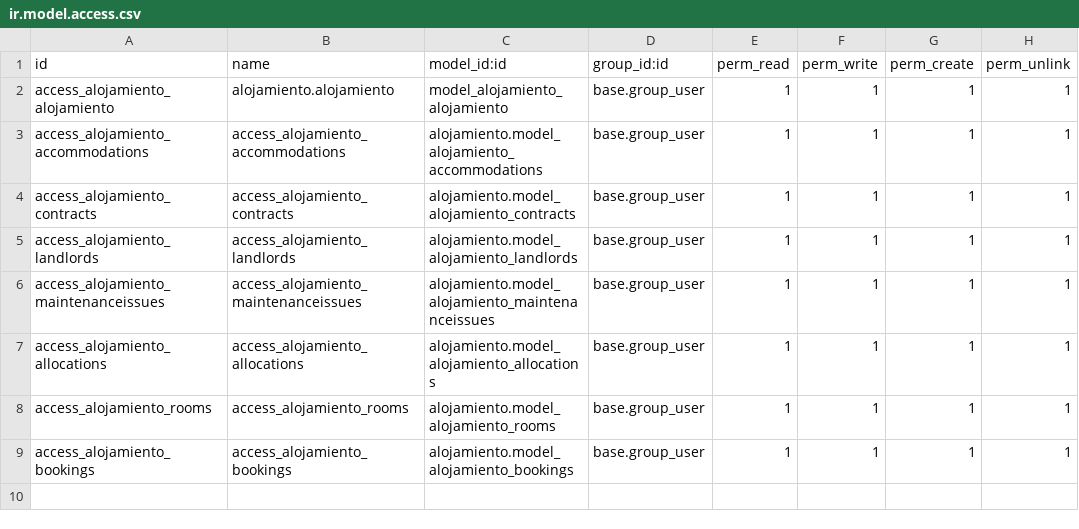
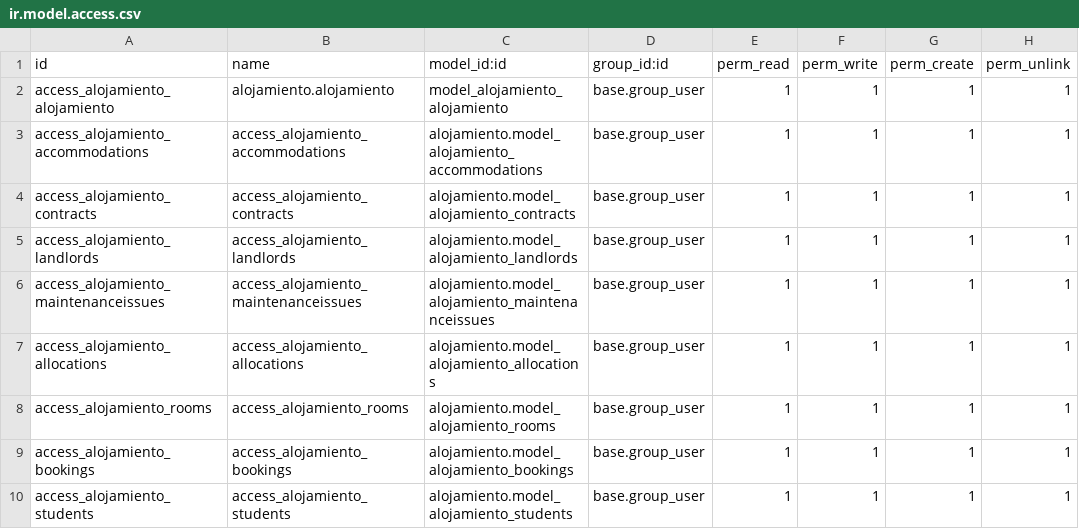
Before and after one commit to laumarm6/alojamiento, a CSV file: security/ir.model.access.csv, drawn as a sheet.

Commit message:
creo modelo estudiantes y creo relaciones en el modelo asiganciones

```diff
--- a/security/ir.model.access.csv
+++ b/security/ir.model.access.csv
@@ -9 +9,2 @@ access_alojamiento_rooms,access_alojamiento_rooms,alojamiento.model_alojamiento_
 access_alojamiento_bookings,access_alojamiento_bookings,alojamiento.model_alojamiento_bookings,base.group_user,1,1,1,1
+access_alojamiento_students,access_alojamiento_students,alojamiento.model_alojamiento_students,base.group_user,1,1,1,1
```
Also changed, not shown: 6 other files.
